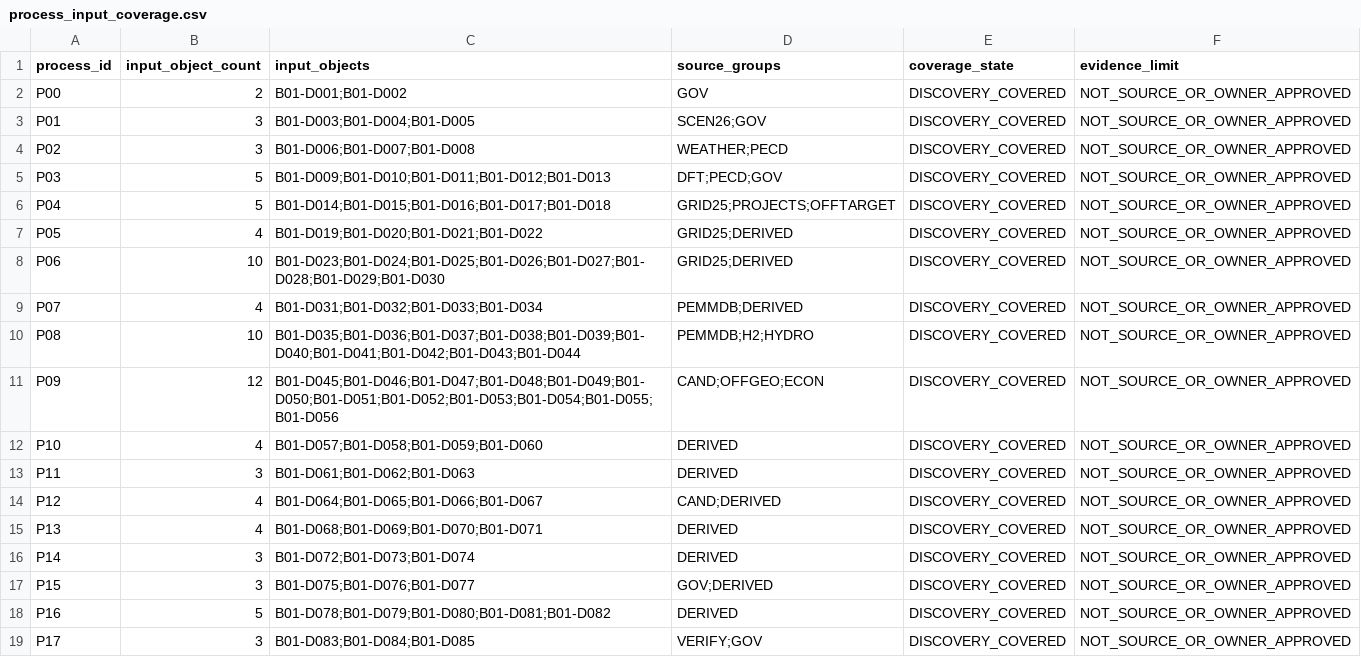
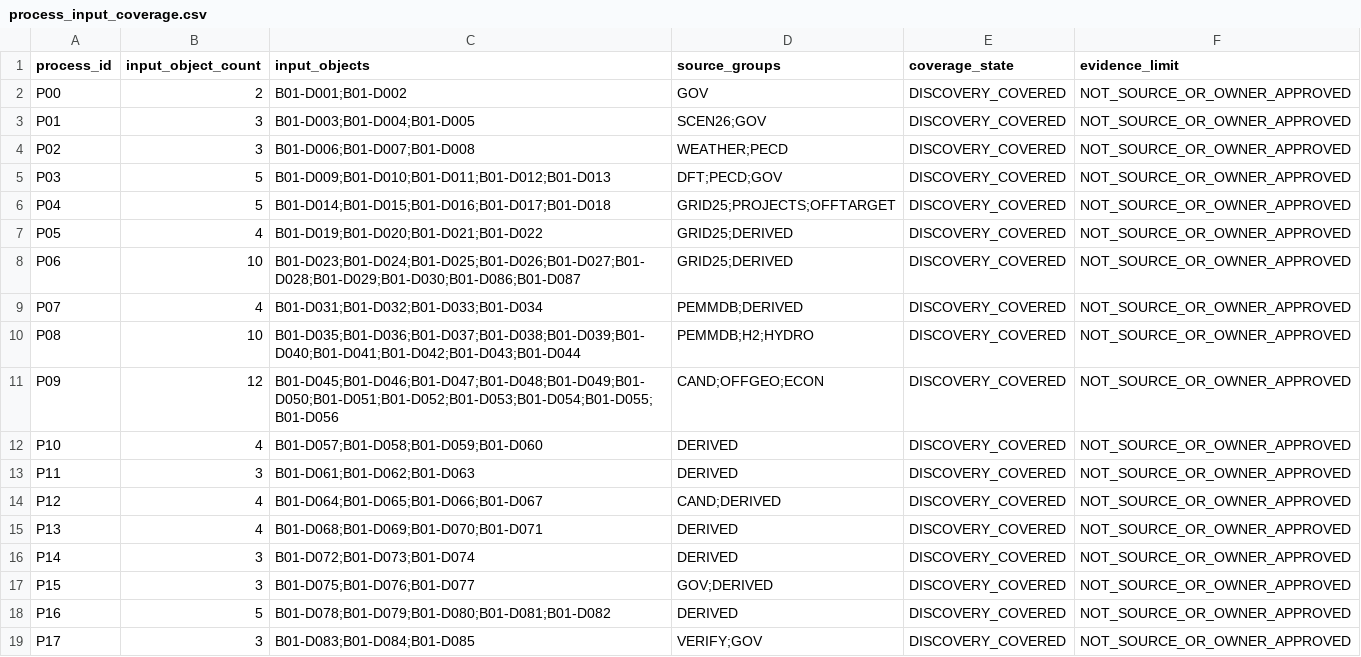
Before and after one commit to AlOussama/TYNDP_Products, a CSV file: Modelling_Language/iosn_formal_specification/workstreams/BUNDLE01_B_input_data/process_input_coverage.csv, drawn as a sheet.

Commit message:
BUNDLE-01 B: align P06 coverage with six reduction output groups

```diff
--- a/Modelling_Language/iosn_formal_specification/workstreams/BUNDLE01_B_input_data/process_input_coverage.csv
+++ b/Modelling_Language/iosn_formal_specification/workstreams/BUNDLE01_B_input_data/process_input_coverage.csv
@@ -7,3 +7,3 @@
 "P05","4","B01-D019;B01-D020;B01-D021;B01-D022","GRID25;DERIVED","DISCOVERY_COVERED","NOT_SOURCE_OR_OWNER_APPROVED"
-"P06","10","B01-D023;B01-D024;B01-D025;B01-D026;B01-D027;B01-D028;B01-D029;B01-D030","GRID25;DERIVED","DISCOVERY_COVERED","NOT_SOURCE_OR_OWNER_APPROVED"
+"P06","10","B01-D023;B01-D024;B01-D025;B01-D026;B01-D027;B01-D028;B01-D029;B01-D030;B01-D086;B01-D087","GRID25;DERIVED","DISCOVERY_COVERED","NOT_SOURCE_OR_OWNER_APPROVED"
 "P07","4","B01-D031;B01-D032;B01-D033;B01-D034","PEMMDB;DERIVED","DISCOVERY_COVERED","NOT_SOURCE_OR_OWNER_APPROVED"
```
